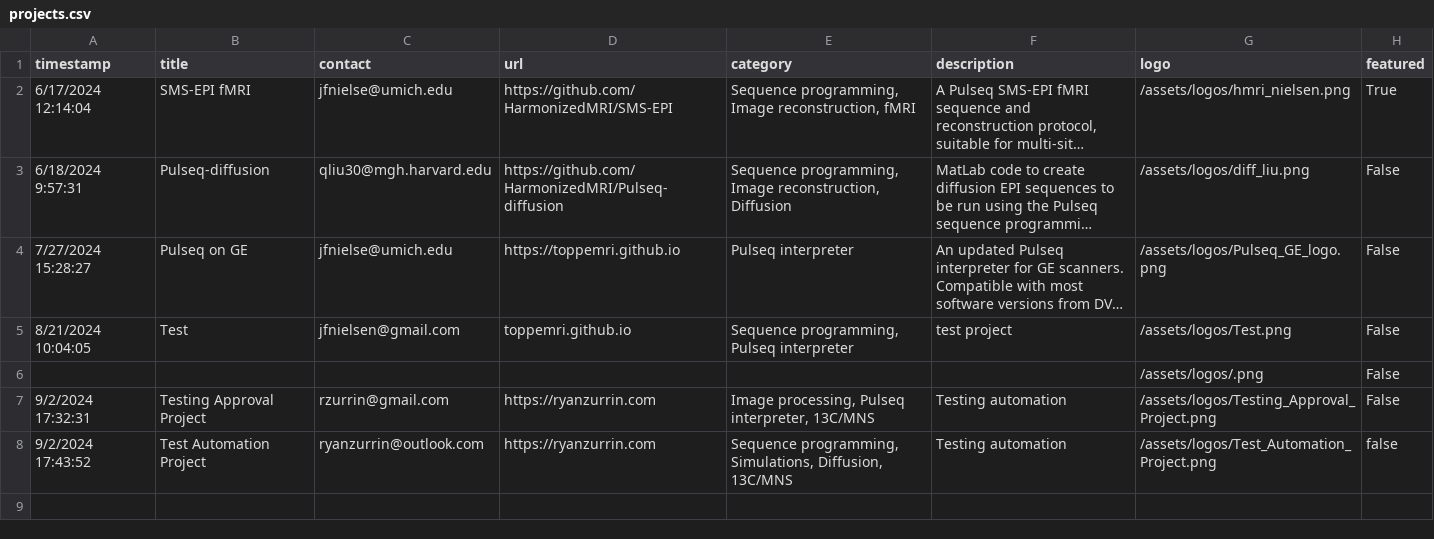
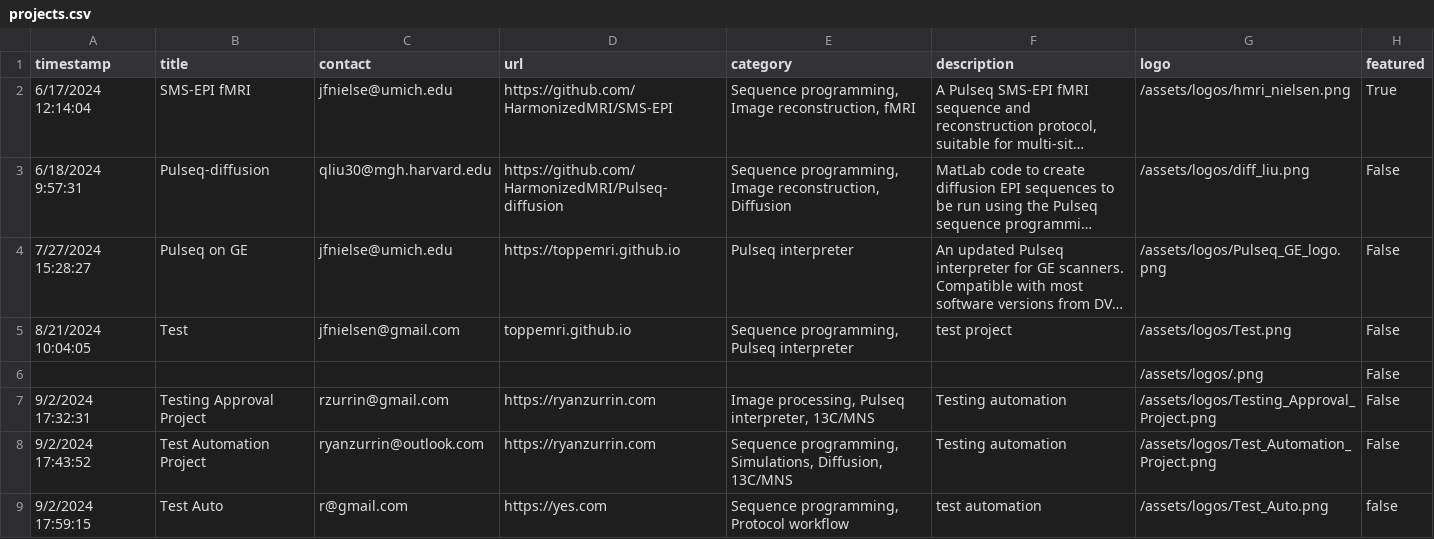
Before and after one commit to HarmonizedMRI/HarmonizedMRI.github.io, a CSV file: _data/projects.csv, drawn as a sheet; long unchanged cells end in ….

Commit message:
Update projects.csv and logos

```diff
--- a/_data/projects.csv
+++ b/_data/projects.csv
@@ -7,2 +7,3 @@ timestamp,title,contact,url,category,description,logo,featured
 9/2/2024 17:32:31,Testing Approval Project,rzurrin@gmail.com,https://ryanzurrin.com,"Image processing, Pulseq interpreter, 13C/MNS",Testing automation,/assets/logos/Testing_Approval_Project.png,False
-9/2/2024 17:43:52,Test Automation Project,ryanzurrin@outlook.com,https://ryanzurrin.com,"Sequence programming, Simulations, Diffusion, 13C/MNS",Testing automation,/assets/logos/Test_Automation_Project.png,false
+9/2/2024 17:43:52,Test Automation Project,ryanzurrin@outlook.com,https://ryanzurrin.com,"Sequence programming, Simulations, Diffusion, 13C/MNS",Testing automation,/assets/logos/Test_Automation_Project.png,False
+9/2/2024 17:59:15,Test Auto,r@gmail.com,https://yes.com,"Sequence programming, Protocol workflow",test automation,/assets/logos/Test_Auto.png,false
```
Also changed, not shown: 1 other file.
